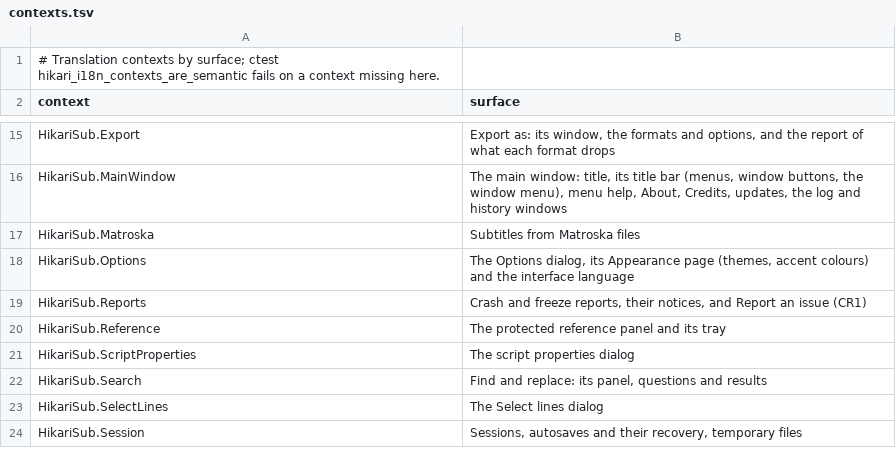
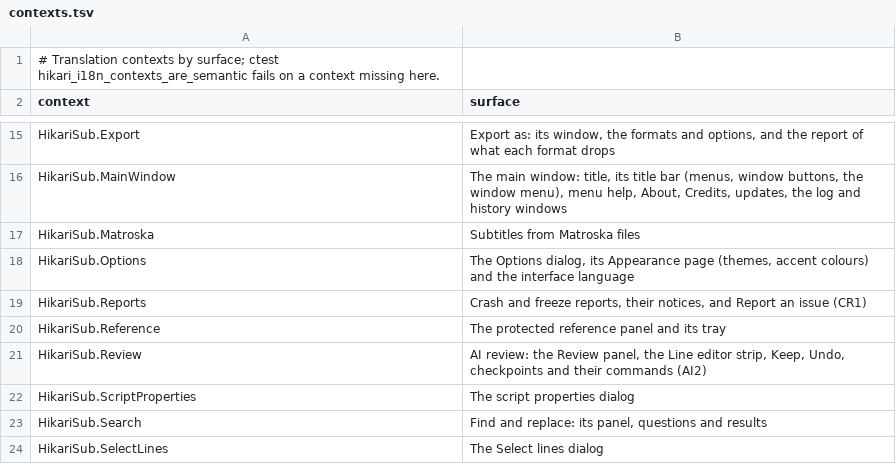
Before and after one commit to altqx/hikari, a TSV file: i18n/contexts.tsv, drawn as a sheet; only a part is shown, gaps mark what is left out; the shorter side is filled out with more unchanged rows; the diff names each change by its address in the sheet, - before the commit and + after, or states it on an @@ line.

Commit message:
AI2 #430: review applied AI changes with Keep, Undo and checkpoints
Every document.apply from a reviewed caller waits in the Grid, the Line
editor and the Review panel until kept or undone. Commands 5245-5251,
panel registry 13. With AI off the commands, menus and panel are gone.

```diff
--- a/i18n/contexts.tsv
+++ b/i18n/contexts.tsv
+row 21: HikariSub.Review | AI review: the Review panel, the Line editor strip, Keep, Undo, checkpoints and their commands (AI2)
```
Also changed, not shown: 57 other files.
